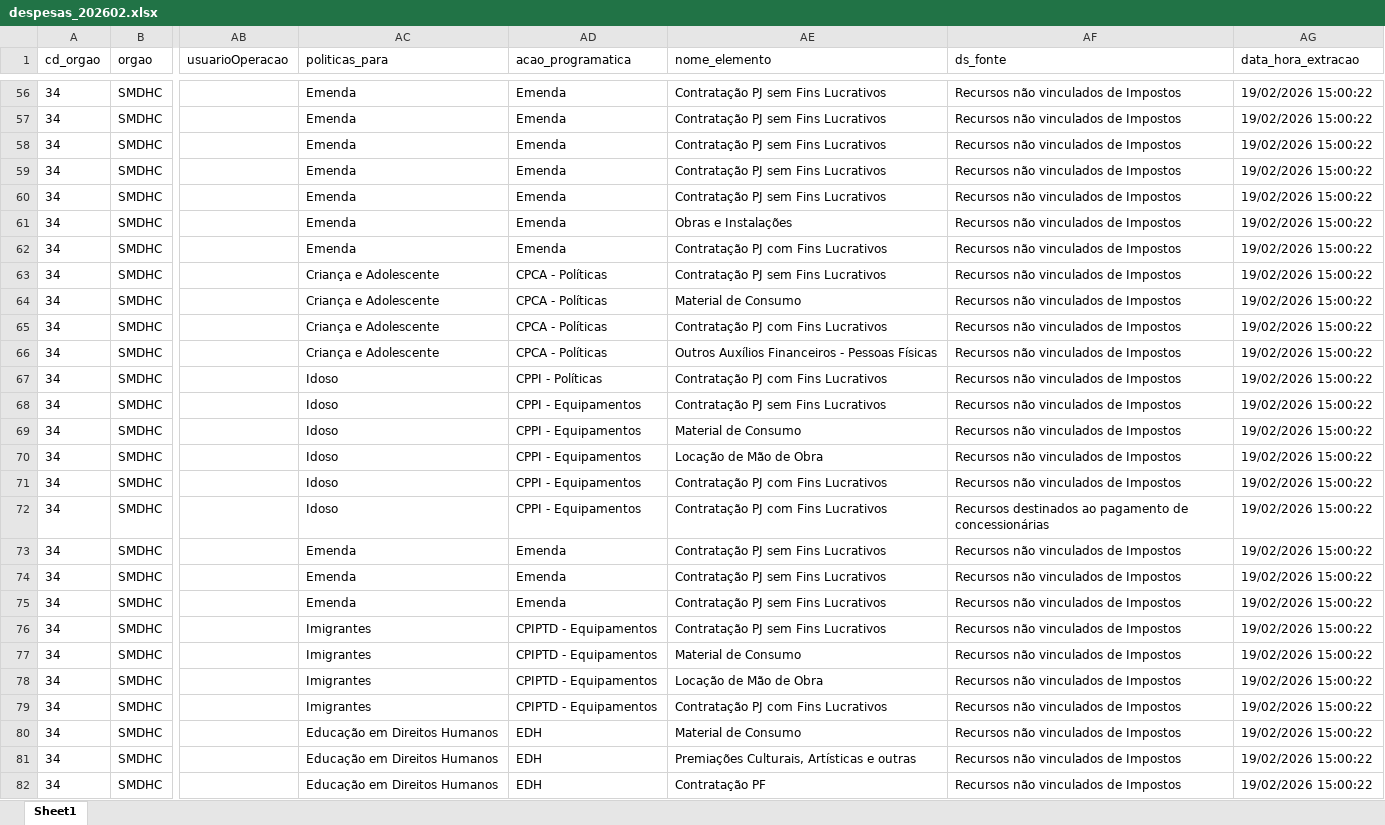
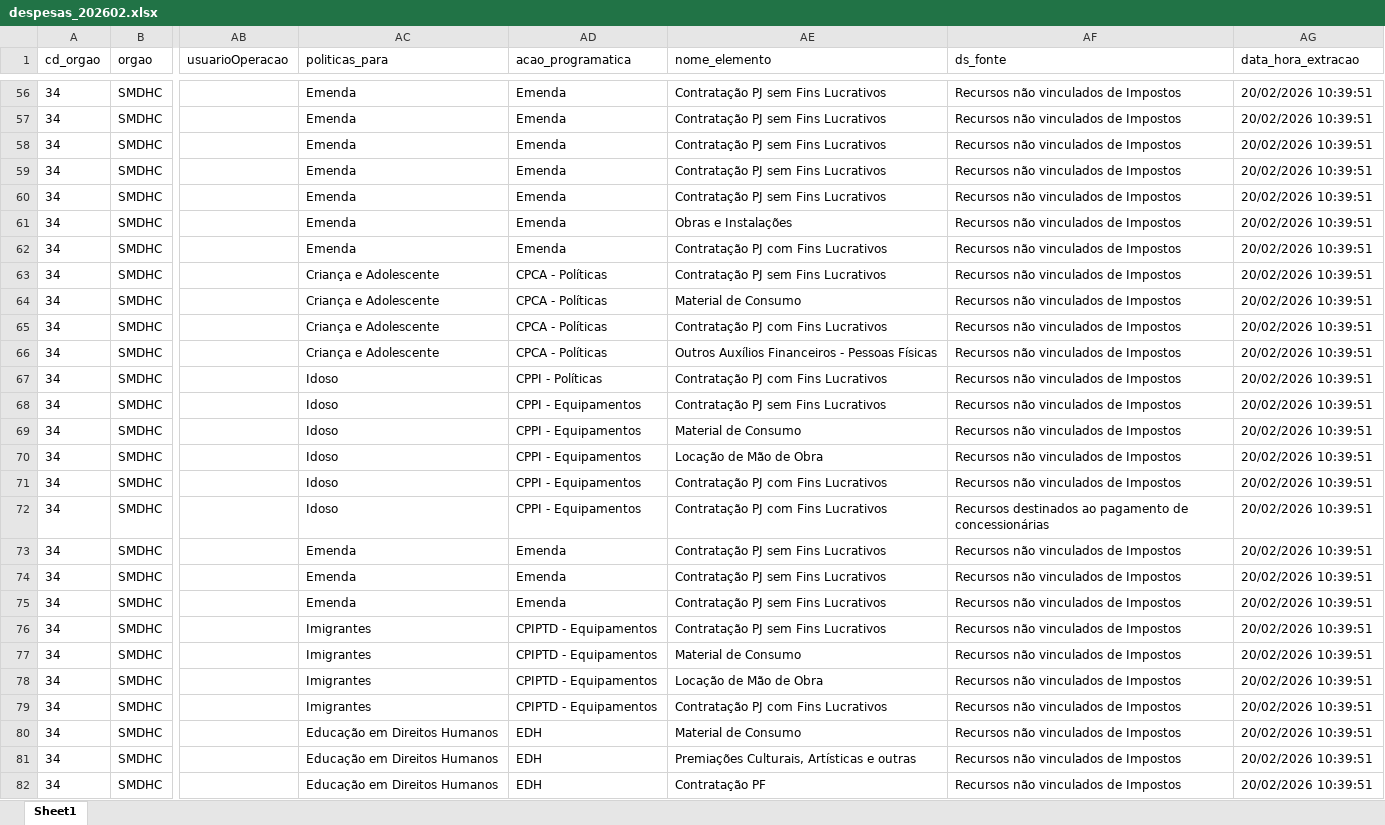
Before and after one commit to NathanSFaita/painel_orcamentario, an Excel workbook: base_despesas/2026/despesas_202602.xlsx, sheet Sheet1, drawn as a sheet; only a part is shown, gaps mark what is left out; values as stored, in another font and other column widths than the file's, no borders; the diff covers the shown part only; the diff names each change by its address in the sheet, - before the commit and + after, or states it on an @@ line.

```diff
--- a/base_despesas/2026/despesas_202602.xlsx (sheet Sheet1)
+++ b/base_despesas/2026/despesas_202602.xlsx (sheet Sheet1)
-AG56:AG82 (data_hora_extracao): 19/02/2026 15:00:22
+AG56:AG82 (data_hora_extracao): 20/02/2026 10:39:51
```
Also changed, not shown: 144 edited cells elsewhere in this sheet, 1 other file.
